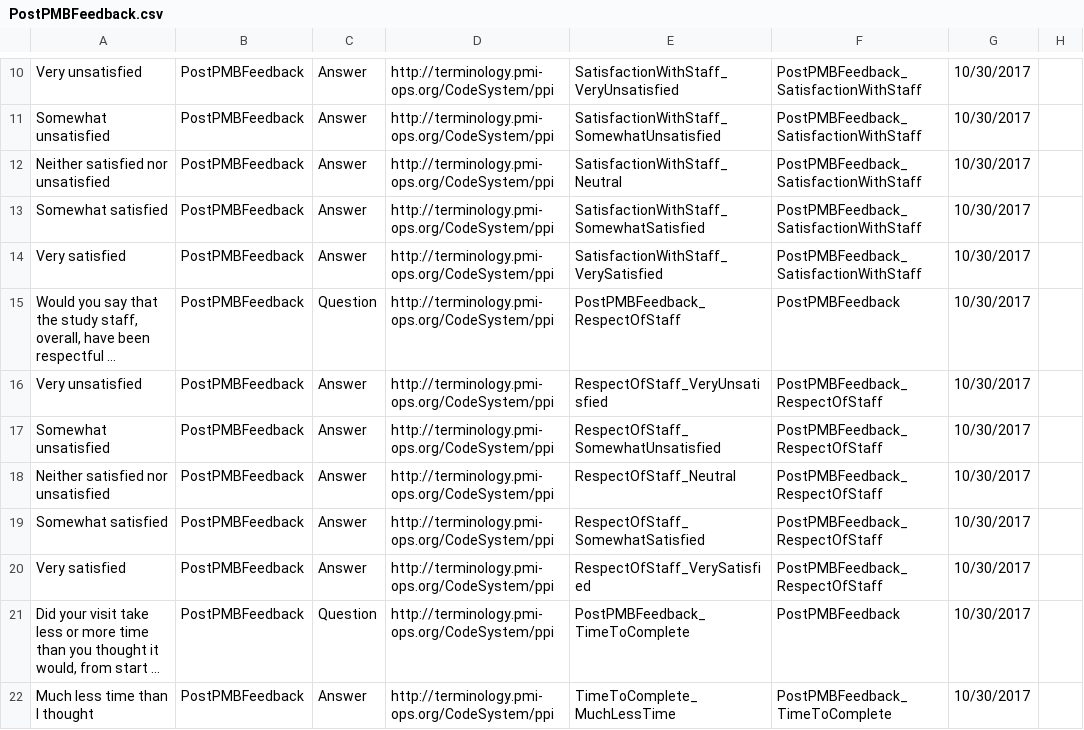
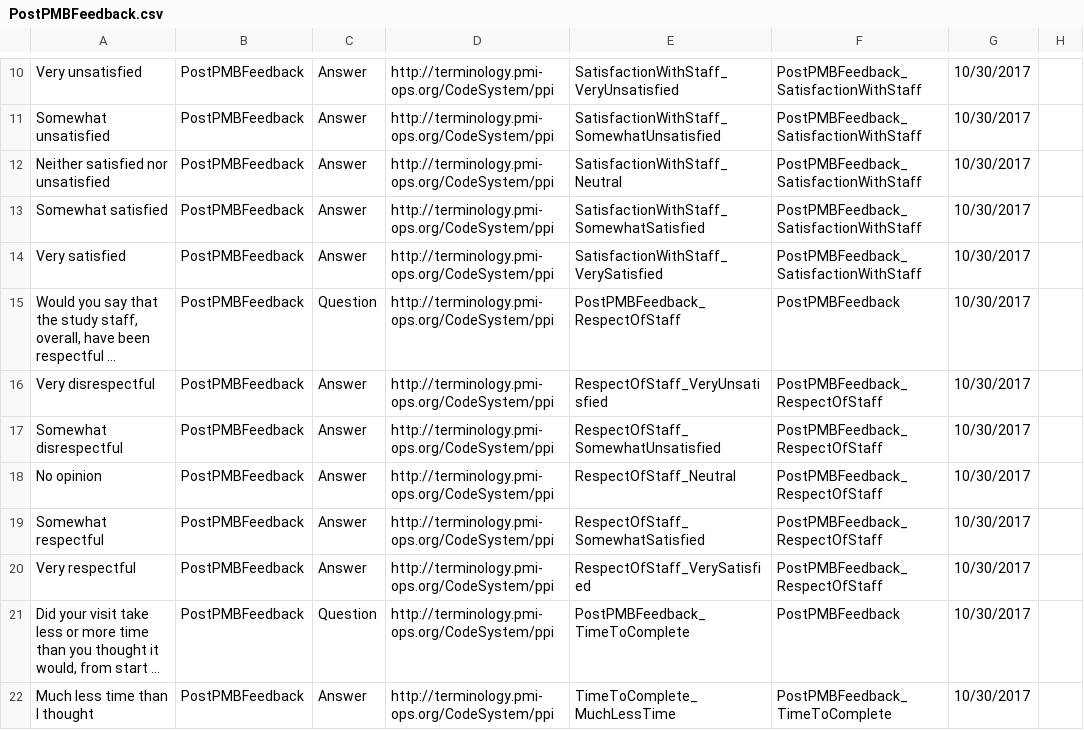
Before and after one commit to all-of-us-terminology/codebook-to-fhir, a CSV file: sheets/PostPMBFeedback.csv, drawn as a sheet; only a part is shown, gaps mark what is left out; long unchanged cells end in …; the diff names each change by its address in the sheet, - before the commit and + after, or states it on an @@ line.

```diff
--- a/sheets/PostPMBFeedback.csv
+++ b/sheets/PostPMBFeedback.csv
-A16: Very unsatisfied
+A16: Very disrespectful
-A17: Somewhat unsatisfied
+A17: Somewhat disrespectful
-A18: Neither satisfied nor unsatisfied
+A18: No opinion
-A19: Somewhat satisfied
+A19: Somewhat respectful
-A20: Very satisfied
+A20: Very respectful
```
Also changed, not shown: sheets/HPOSitePairing.csv, 3 other files.
